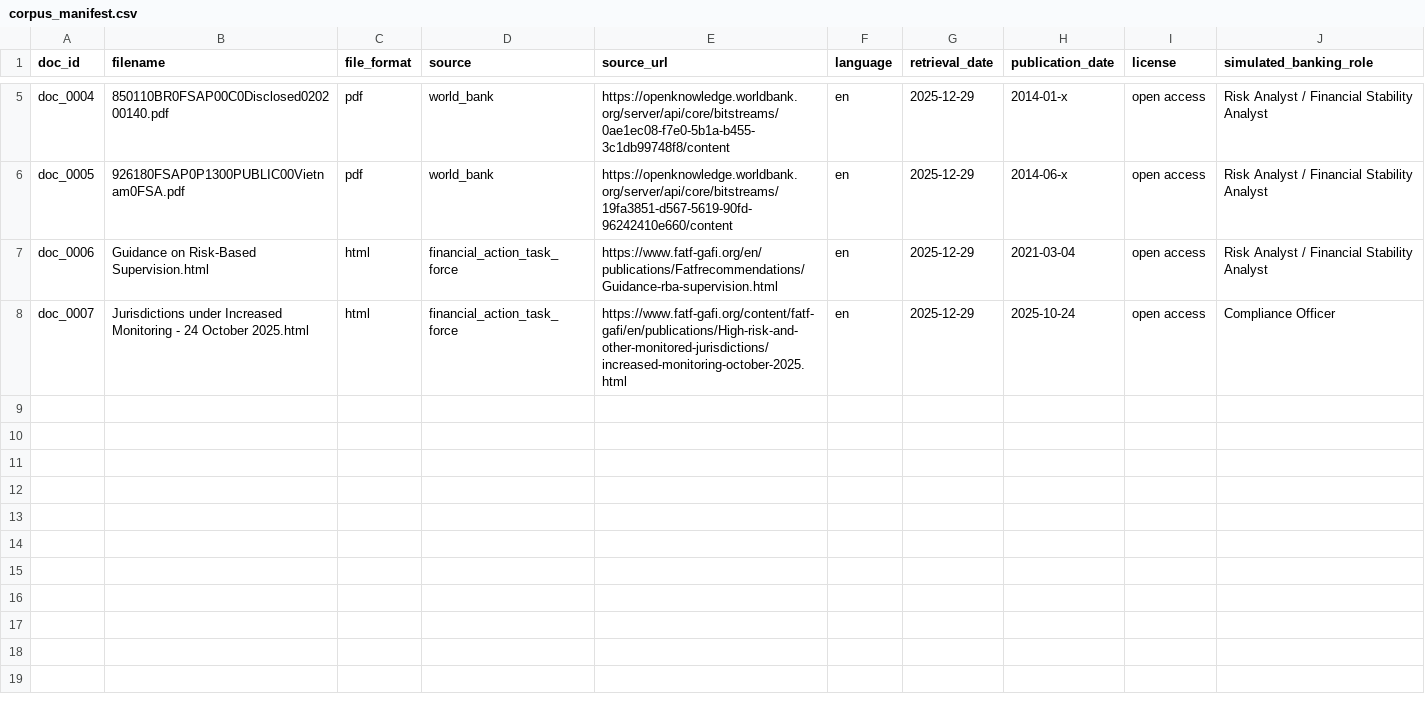
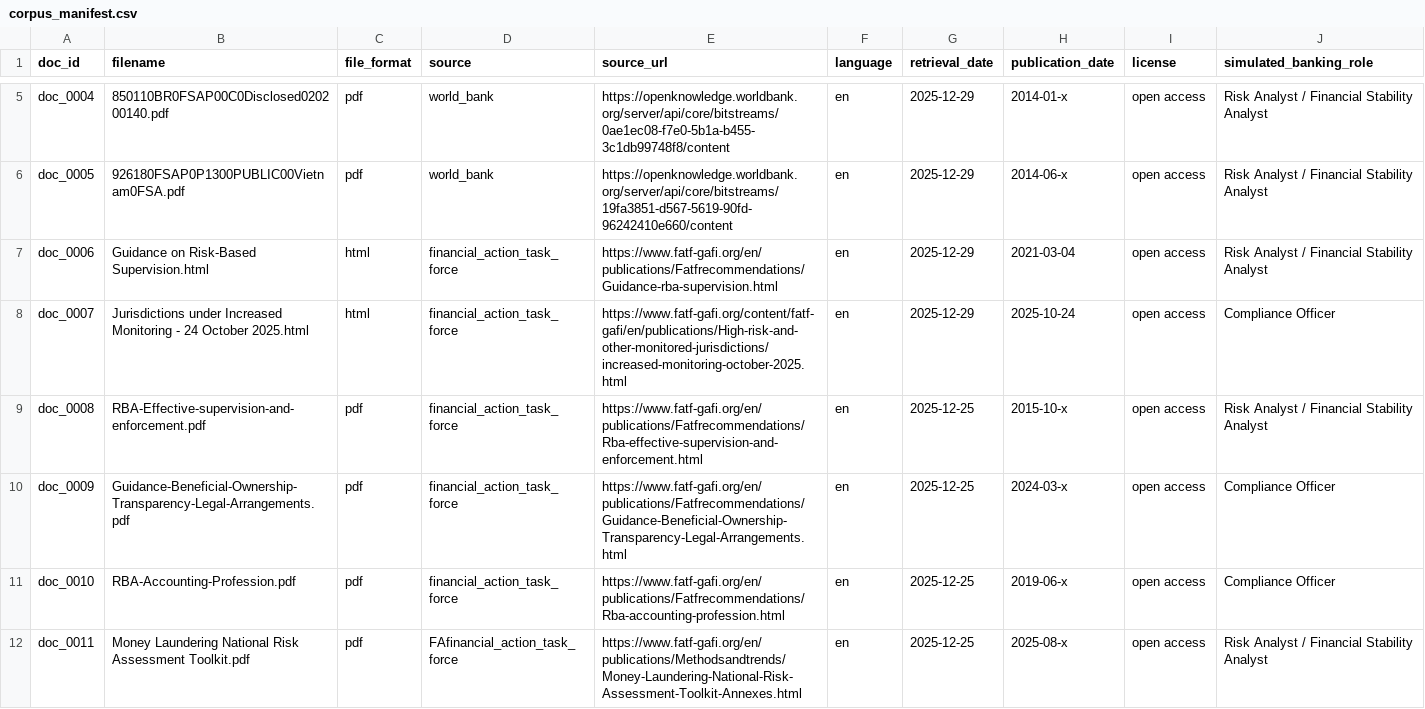
Before and after one commit to afrilab/infoguide-classify, a CSV file: docs/corpus_manifest.csv, drawn as a sheet; only a part is shown, gaps mark what is left out.

```diff
--- a/docs/corpus_manifest.csv
+++ b/docs/corpus_manifest.csv
@@ -8 +8,5 @@ doc_0006,Guidance on Risk-Based Supervision.html,html,financial_action_task_forc
 doc_0007,Jurisdictions under Increased Monitoring - 24 October 2025.html,html,financial_action_task_force,https://www.fatf-gafi.org/content/fatf-gafi/en/publications/High-risk-and-other-monitored-jurisdictions/increased-monitoring-october-2025.html,en, 2025-12-29,2025-10-24,open access,Compliance Officer
+doc_0008,RBA-Effective-supervision-and-enforcement.pdf,pdf, financial_action_task_force,https://www.fatf-gafi.org/en/publications/Fatfrecommendations/Rba-effective-supervision-and-enforcement.html, en,2025-12-25,2015-10-x,open access ,Risk Analyst / Financial Stability Analyst
+doc_0009,Guidance-Beneficial-Ownership-Transparency-Legal-Arrangements.pdf,pdf, financial_action_task_force,https://www.fatf-gafi.org/en/publications/Fatfrecommendations/Guidance-Beneficial-Ownership-Transparency-Legal-Arrangements.html,en,2025-12-25,2024-03-x,open access,Compliance Officer
+doc_0010,RBA-Accounting-Profession.pdf, pdf, financial_action_task_force,https://www.fatf-gafi.org/en/publications/Fatfrecommendations/Rba-accounting-profession.html,en,2025-12-25,2019-06-x,open access,Compliance Officer
+doc_0011,Money Laundering National Risk Assessment Toolkit.pdf, pdf, FAfinancial_action_task_force,https://www.fatf-gafi.org/en/publications/Methodsandtrends/Money-Laundering-National-Risk-Assessment-Toolkit-Annexes.html,en,2025-12-25,2025-08-x,open access,Risk Analyst / Financial Stability Analyst
```
Also changed, not shown: 14 other files.
